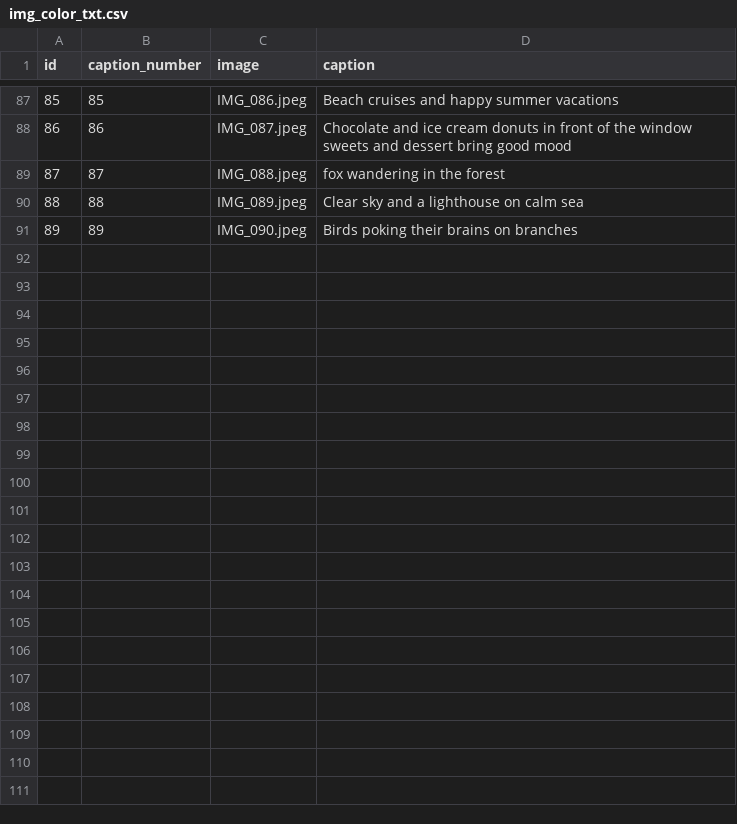
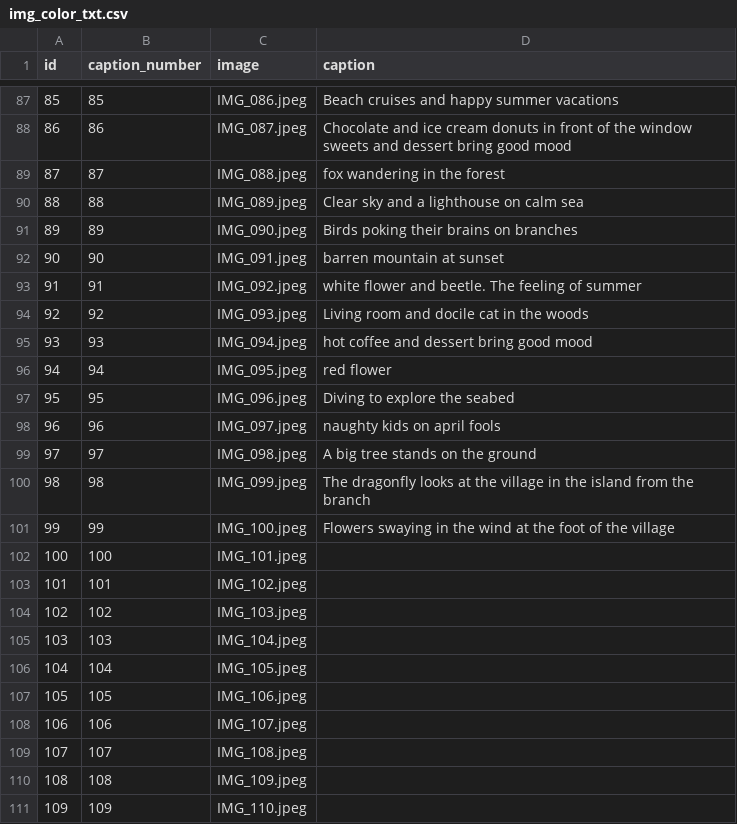
Before and after one commit to ZhangLe59151/sg-dataset, a CSV file: image/img_color_txt.csv, drawn as a sheet; only a part is shown, gaps mark what is left out; the diff names each change by its address in the sheet, - before the commit and + after, or states it on an @@ line.

Commit message:
Update img_color_txt.csv

```diff
--- a/image/img_color_txt.csv
+++ b/image/img_color_txt.csv
+row 92: 90 | 90 | IMG_091.jpeg | barren mountain at sunset
+row 93: 91 | 91 | IMG_092.jpeg | white flower and beetle. The feeling of summer
+row 94: 92 | 92 | IMG_093.jpeg | Living room and docile cat in the woods
+row 95: 93 | 93 | IMG_094.jpeg | hot coffee and dessert bring good mood
+row 96: 94 | 94 | IMG_095.jpeg | red flower
+row 97: 95 | 95 | IMG_096.jpeg | Diving to explore the seabed
+row 98: 96 | 96 | IMG_097.jpeg | naughty kids on april fools
+row 99: 97 | 97 | IMG_098.jpeg | A big tree stands on the ground
+row 100: 98 | 98 | IMG_099.jpeg | The dragonfly looks at the village in the island from the branch
+row 101: 99 | 99 | IMG_100.jpeg | Flowers swaying in the wind at the foot of the village
+row 102: 100 | 100 | IMG_101.jpeg
+row 103: 101 | 101 | IMG_102.jpeg
+row 104: 102 | 102 | IMG_103.jpeg
+row 105: 103 | 103 | IMG_104.jpeg
+row 106: 104 | 104 | IMG_105.jpeg
+row 107: 105 | 105 | IMG_106.jpeg
+row 108: 106 | 106 | IMG_107.jpeg
+row 109: 107 | 107 | IMG_108.jpeg
+row 110: 108 | 108 | IMG_109.jpeg
+row 111: 109 | 109 | IMG_110.jpeg
```
